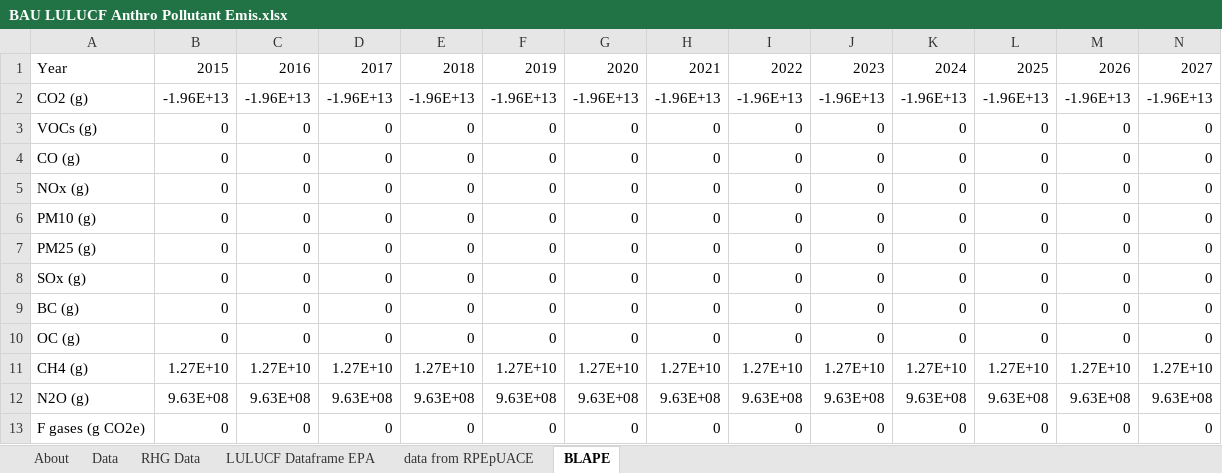
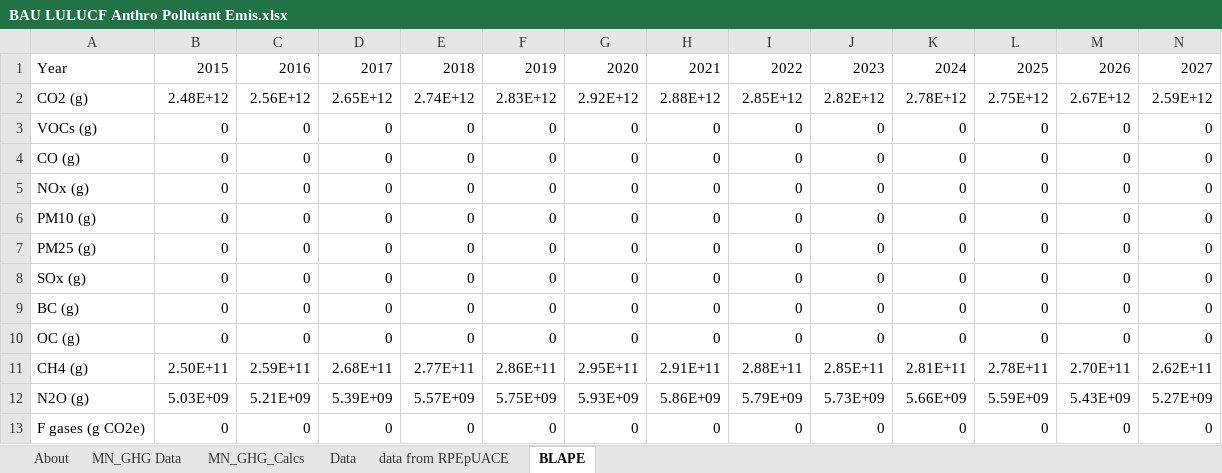
Before and after one commit to EnergyInnovation/eps-minnesota, an Excel workbook: InputData/land/BLAPE/BAU LULUCF Anthro Pollutant Emis.xlsx, sheet BLAPE, drawn as a sheet; only a part is shown; values as stored, in another font and other column widths than the file's, no borders; removed rows and columns are numbered as before the commit, all else as after; rows hold the shown columns only; the diff names each change by its address in the sheet, - before the commit and + after, or states it on an @@ line.

```diff
--- a/InputData/land/BLAPE/BAU LULUCF Anthro Pollutant Emis.xlsx (sheet BLAPE)
+++ b/InputData/land/BLAPE/BAU LULUCF Anthro Pollutant Emis.xlsx (sheet BLAPE)
-sheet tab: RHG Data
@@ sheet tab hidden: LULUCF Dataframe EPA @@
@@ sheet tab unhidden: MN_GHG Data @@
+sheet tab: MN_GHG_Calcs
-row 2: CO2 (g) | -1.96E+13 | -1.96E+13 | -1.96E+13 | -1.96E+13 | -1.96E+13 | -1.96E+13 | -1.96E+13 | -1.96E+13 | -1.96E+13 | -1.96E+13 | -1.96E+13 | -1.96E+13 | -1.96E+13
+row 2: CO2 (g) | 2.48E+12 | 2.56E+12 | 2.65E+12 | 2.74E+12 | 2.83E+12 | 2.92E+12 | 2.88E+12 | 2.85E+12 | 2.82E+12 | 2.78E+12 | 2.75E+12 | 2.67E+12 | 2.59E+12
-row 11: CH4 (g) | 1.27E+10 | 1.27E+10 | 1.27E+10 | 1.27E+10 | 1.27E+10 | 1.27E+10 | 1.27E+10 | 1.27E+10 | 1.27E+10 | 1.27E+10 | 1.27E+10 | 1.27E+10 | 1.27E+10
-row 12: N2O (g) | 9.63E+08 | 9.63E+08 | 9.63E+08 | 9.63E+08 | 9.63E+08 | 9.63E+08 | 9.63E+08 | 9.63E+08 | 9.63E+08 | 9.63E+08 | 9.63E+08 | 9.63E+08 | 9.63E+08
+row 11: CH4 (g) | 2.50E+11 | 2.59E+11 | 2.68E+11 | 2.77E+11 | 2.86E+11 | 2.95E+11 | 2.91E+11 | 2.88E+11 | 2.85E+11 | 2.81E+11 | 2.78E+11 | 2.70E+11 | 2.62E+11
+row 12: N2O (g) | 5.03E+09 | 5.21E+09 | 5.39E+09 | 5.57E+09 | 5.75E+09 | 5.93E+09 | 5.86E+09 | 5.79E+09 | 5.73E+09 | 5.66E+09 | 5.59E+09 | 5.43E+09 | 5.27E+09
```
Also changed, not shown: sheet Data, sheet About, formulas that keep their value, 6 other files.
